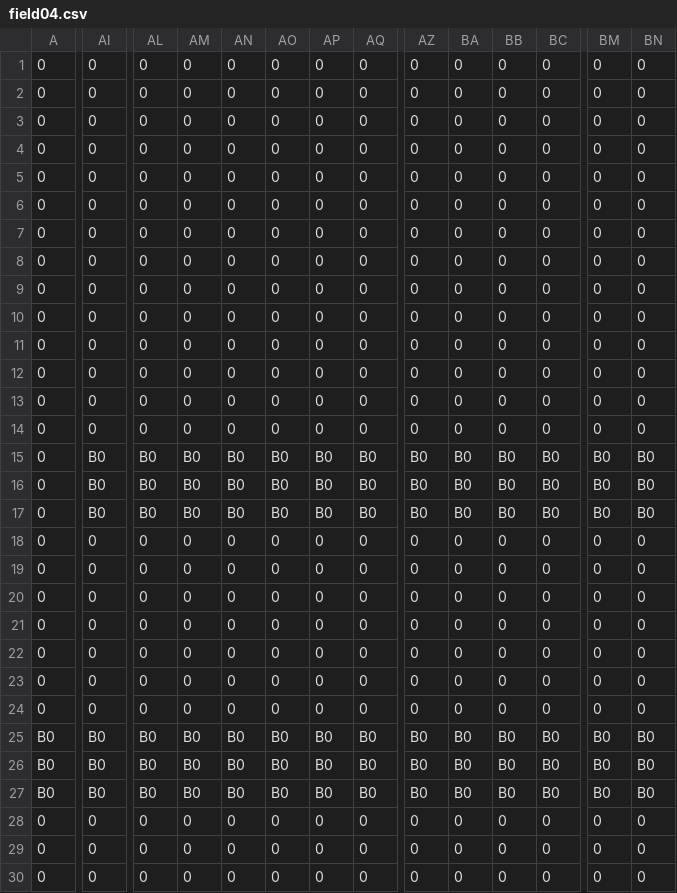
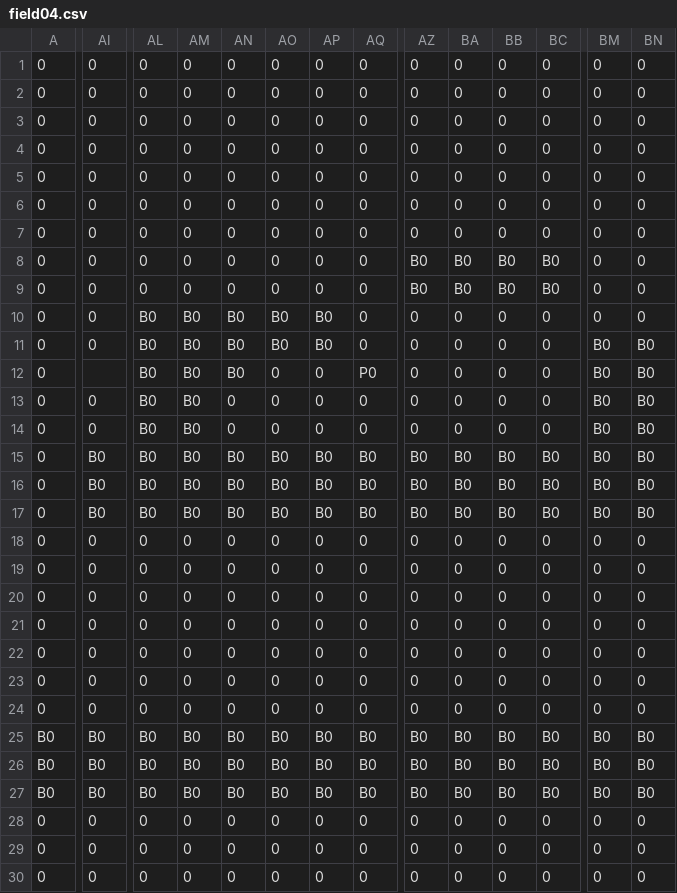
Before and after one commit to kevTheProgrammer0106/LE2C_AL4_2026, a CSV file: DirectXGame/Resources/fields/field04.csv, drawn as a sheet; only a part is shown, gaps mark what is left out; the diff covers the shown part only; the diff names each change by its address in the sheet, - before the commit and + after, or states it on an @@ line.

```diff
--- a/DirectXGame/Resources/fields/field04.csv
+++ b/DirectXGame/Resources/fields/field04.csv
-AZ8:AZ9: 0
+AZ8:AZ9: B0
-BA8:BA9: 0
+BA8:BA9: B0
-BB8:BB9: 0
+BB8:BB9: B0
-BC8:BC9: 0
+BC8:BC9: B0
-AL10:AL14: 0
+AL10:AL14: B0
-AM10:AM14: 0
+AM10:AM14: B0
-AN10:AN12: 0
+AN10:AN12: B0
-AO10:AO11: 0
+AO10:AO11: B0
-AP10:AP11: 0
+AP10:AP11: B0
-BM11:BM14: 0
+BM11:BM14: B0
-BN11:BN14: 0
+BN11:BN14: B0
-AI12: 0
+AI12: (empty)
-AQ12: 0
+AQ12: P0
```
Also changed, not shown: 10 edited cells elsewhere in this file, DirectXGame/Resources/fields/field02.csv, DirectXGame/Resources/fields/field03.csv, 19 other files.
